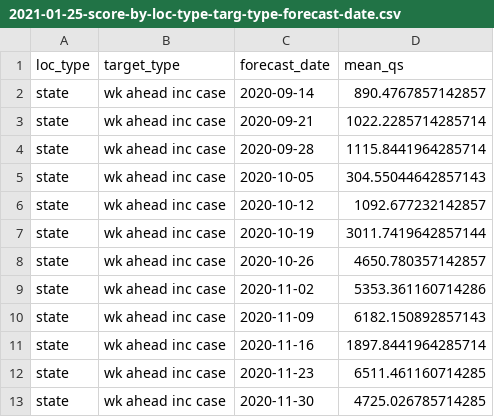
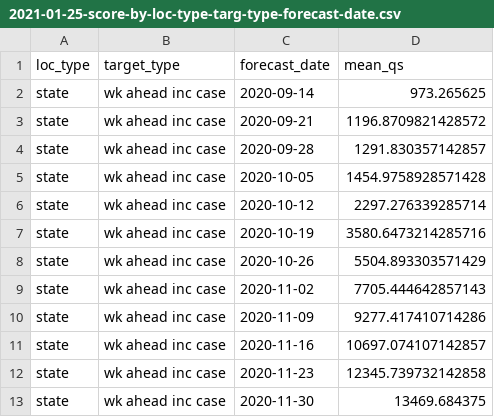
Before and after one commit to e3bo/random-walks, a CSV file: metrics/2021-01-25-score-by-loc-type-targ-type-forecast-date.csv, drawn as a sheet.

Commit message:
Try fast mean reversion for 36, bad

```diff
--- a/metrics/2021-01-25-score-by-loc-type-targ-type-forecast-date.csv
+++ b/metrics/2021-01-25-score-by-loc-type-targ-type-forecast-date.csv
@@ -1,13 +1,13 @@
 loc_type,target_type,forecast_date,mean_qs
-state,wk ahead inc case,2020-09-14,890.4767857142857
-state,wk ahead inc case,2020-09-21,1022.2285714285714
-state,wk ahead inc case,2020-09-28,1115.8441964285714
-state,wk ahead inc case,2020-10-05,304.55044642857143
-state,wk ahead inc case,2020-10-12,1092.677232142857
-state,wk ahead inc case,2020-10-19,3011.7419642857144
-state,wk ahead inc case,2020-10-26,4650.780357142857
-state,wk ahead inc case,2020-11-02,5353.361160714286
-state,wk ahead inc case,2020-11-09,6182.150892857143
-state,wk ahead inc case,2020-11-16,1897.8441964285714
-state,wk ahead inc case,2020-11-23,6511.461160714285
-state,wk ahead inc case,2020-11-30,4725.026785714285
+state,wk ahead inc case,2020-09-14,973.265625
+state,wk ahead inc case,2020-09-21,1196.8709821428572
+state,wk ahead inc case,2020-09-28,1291.830357142857
+state,wk ahead inc case,2020-10-05,1454.9758928571428
+state,wk ahead inc case,2020-10-12,2297.276339285714
+state,wk ahead inc case,2020-10-19,3580.6473214285716
+state,wk ahead inc case,2020-10-26,5504.893303571429
+state,wk ahead inc case,2020-11-02,7705.444642857143
+state,wk ahead inc case,2020-11-09,9277.417410714286
+state,wk ahead inc case,2020-11-16,10697.074107142857
+state,wk ahead inc case,2020-11-23,12345.739732142858
+state,wk ahead inc case,2020-11-30,13469.684375
```
Also changed, not shown: 4 other files.
